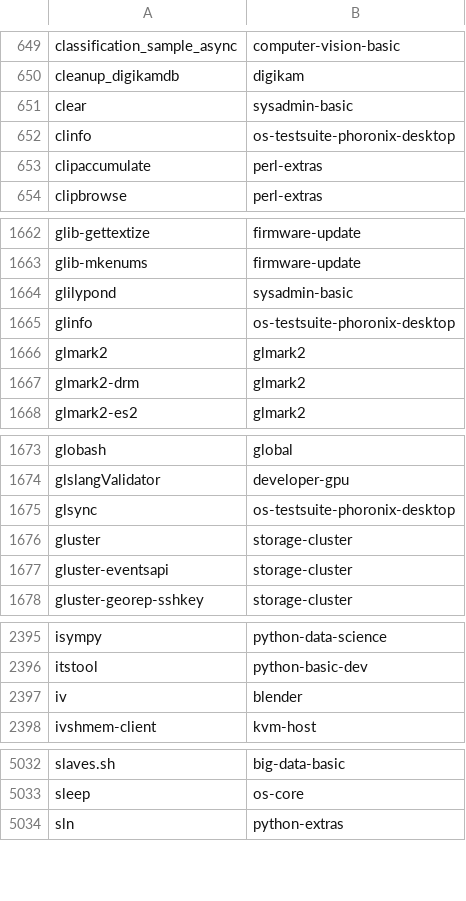
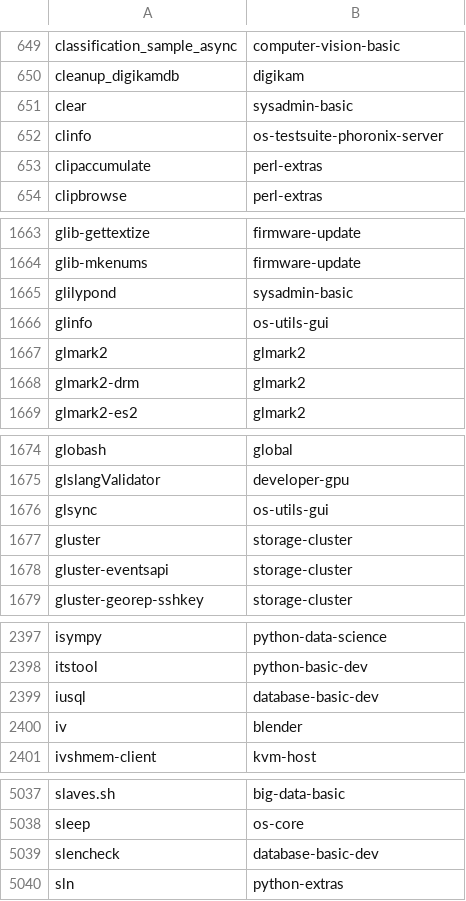
Before and after one commit to lebensterben/cnf, a CSV file: commandlist.csv, drawn as a sheet; only a part is shown, gaps mark what is left out; the diff covers the shown part only.

```diff
--- a/commandlist.csv
+++ b/commandlist.csv
@@ -651,3 +651,3 @@ cleanup_digikamdb	digikam
 clear	sysadmin-basic
-clinfo	os-testsuite-phoronix-desktop
+clinfo	os-testsuite-phoronix-server
 clipaccumulate	perl-extras
@@ -1664,3 +1665,3 @@ glib-mkenums	firmware-update
 glilypond	sysadmin-basic
-glinfo	os-testsuite-phoronix-desktop
+glinfo	os-utils-gui
 glmark2	glmark2
@@ -1674,3 +1675,3 @@ globash	global
 glslangValidator	developer-gpu
-glsync	os-testsuite-phoronix-desktop
+glsync	os-utils-gui
 gluster	storage-cluster
@@ -2396,2 +2398,3 @@ isympy	python-data-science
 itstool	python-basic-dev
+iusql	database-basic-dev
 iv	blender
@@ -5033,2 +5038,3 @@ slaves.sh	big-data-basic
 sleep	os-core
+slencheck	database-basic-dev
 sln	python-extras
```
Also changed, not shown: 4 added rows and 9 edited cells elsewhere in this file, 2 other files.
